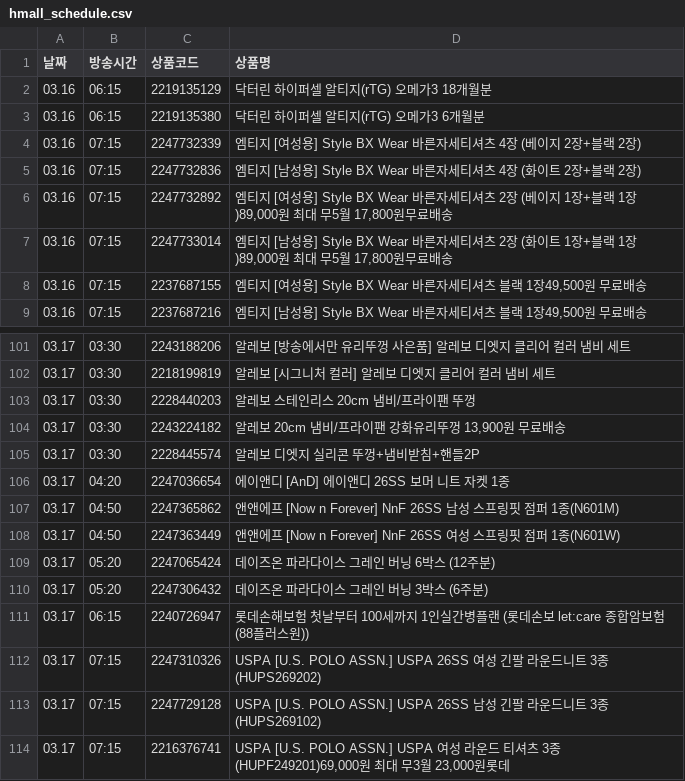
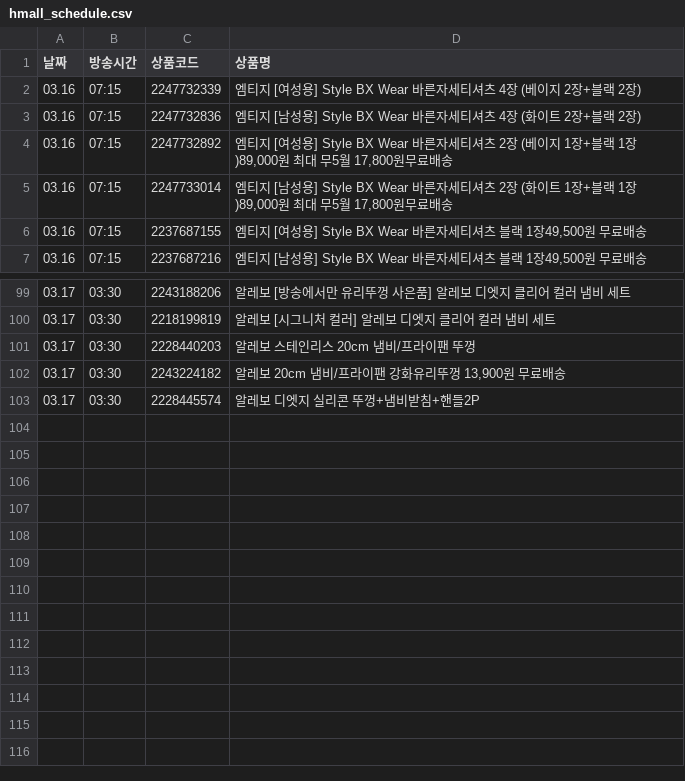
Before and after one commit to poodingcake-hue/HYUNDAICRAWLING, a CSV file: hmall_schedule.csv, drawn as a sheet; only a part is shown, gaps mark what is left out; the diff names each change by its address in the sheet, - before the commit and + after, or states it on an @@ line.

```diff
--- a/hmall_schedule.csv
+++ b/hmall_schedule.csv
-row 2: 03.16 | 06:15 | 2219135129 | 닥터린 하이퍼셀 알티지(rTG) 오메가3 18개월분
-row 3: 03.16 | 06:15 | 2219135380 | 닥터린 하이퍼셀 알티지(rTG) 오메가3 6개월분
-row 106: 03.17 | 04:20 | 2247036654 | 에이앤디 [AnD] 에이앤디 26SS 보머 니트 자켓 1종
-row 107: 03.17 | 04:50 | 2247365862 | 앤앤에프 [Now n Forever] NnF 26SS 남성 스프링핏 점퍼 1종(N601M)
-row 108: 03.17 | 04:50 | 2247363449 | 앤앤에프 [Now n Forever] NnF 26SS 여성 스프링핏 점퍼 1종(N601W)
-row 109: 03.17 | 05:20 | 2247065424 | 데이즈온 파라다이스 그레인 버닝 6박스 (12주분)
-row 110: 03.17 | 05:20 | 2247306432 | 데이즈온 파라다이스 그레인 버닝 3박스 (6주분)
-row 111: 03.17 | 06:15 | 2240726947 | 롯데손해보험 첫날부터 100세까지 1인실간병플랜 (롯데손보 let:care 종합암보험(88플러스원))
-row 112: 03.17 | 07:15 | 2247310326 | USPA [U.S. POLO ASSN.] USPA 26SS 여성 긴팔 라운드니트 3종 (HUPS269202)
-row 113: 03.17 | 07:15 | 2247729128 | USPA [U.S. POLO ASSN.] USPA 26SS 남성 긴팔 라운드니트 3종 (HUPS269102)
-row 114: 03.17 | 07:15 | 2216376741 | USPA [U.S. POLO ASSN.] USPA 여성 라운드 티셔츠 3종 (HUPF249201)69,000원 최대 무3월 23,000원롯데
```
